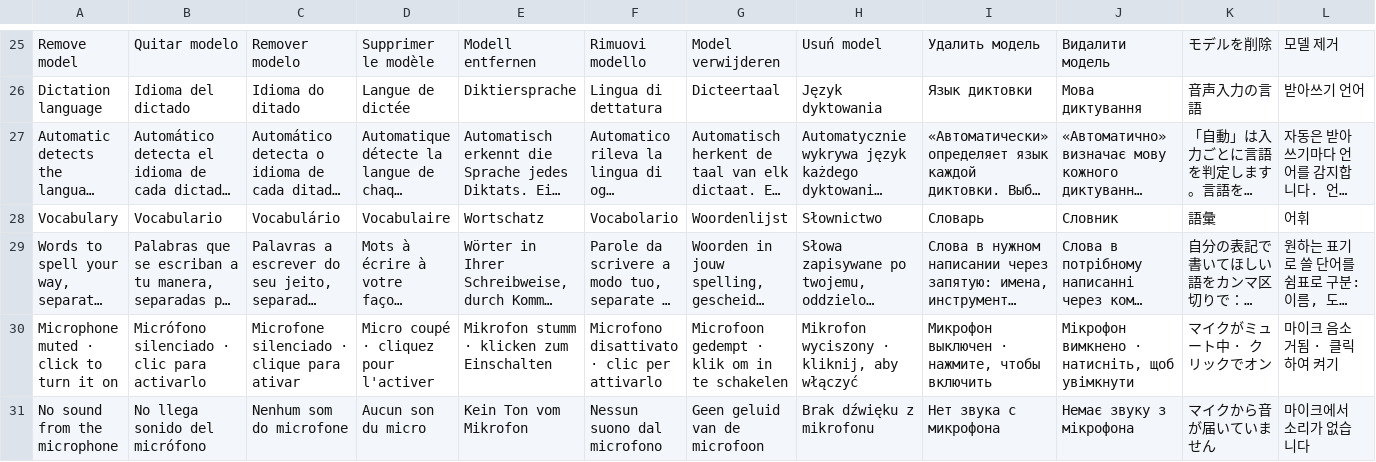
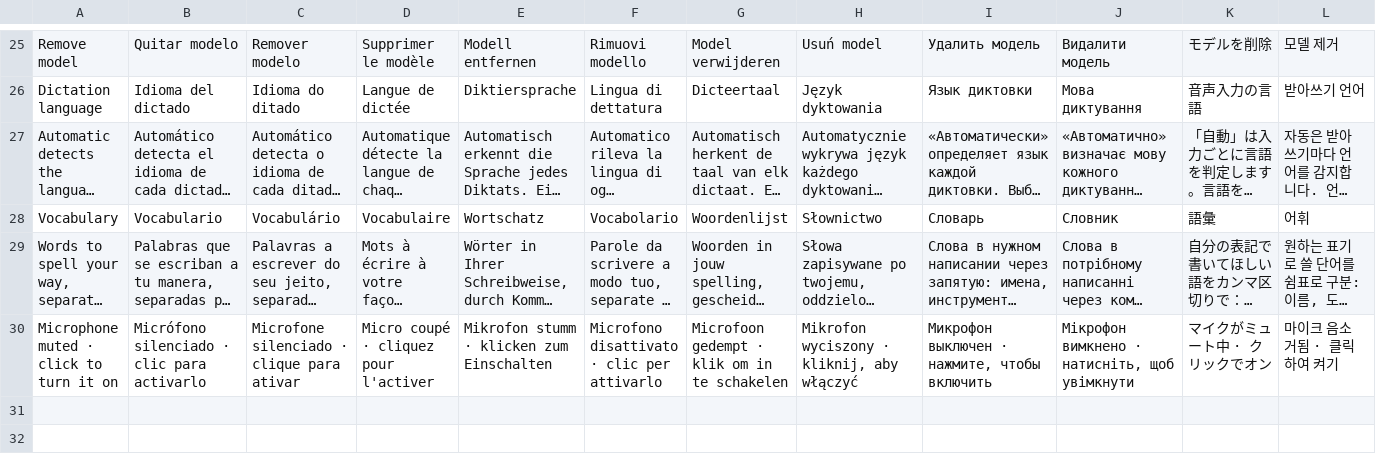
Before and after one commit to avillagran/omarchy-t3-code, a TSV file: translations/batch-dictation.tsv, drawn as a sheet; only a part is shown, gaps mark what is left out; long unchanged cells end in …; rows hold the shown columns only; the diff names each change by its address in the sheet, - before the commit and + after, or states it on an @@ line.

Commit message:
fix(dictation): pauses keep the wave and everything said after them

```diff
--- a/translations/batch-dictation.tsv
+++ b/translations/batch-dictation.tsv
-row 31: No sound from the microphone | No llega sonido del micrófono | Nenhum som do microfone | Aucun son du micro | Kein Ton vom Mikrofon | Nessun suono dal microfono | Geen geluid van de microfoon | Brak dźwięku z mikrofonu | Нет звука с микрофона | Немає звуку з мікрофона | マイクから音が届いていません | 마이크에서 소리가 없습니다
```
Also changed, not shown: 7 other files.
